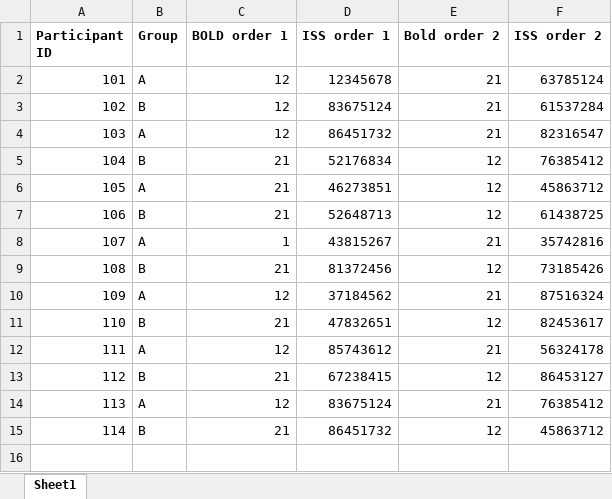
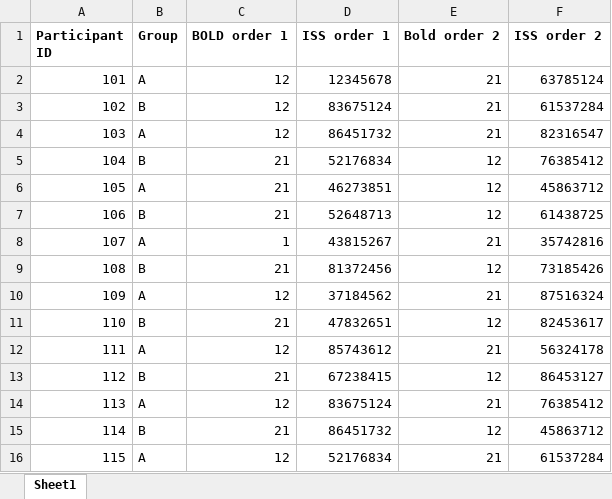
Before and after one commit to asternin/PhDProject, an Excel workbook: Music and Memory/Testing/fMRITestingOrder.xlsx, sheet Sheet1, drawn as a sheet; values as stored, in another font and other column widths than the file's, no borders; the diff names each change by its address in the sheet, - before the commit and + after, or states it on an @@ line.

```diff
--- a/Music and Memory/Testing/fMRITestingOrder.xlsx (sheet Sheet1)
+++ b/Music and Memory/Testing/fMRITestingOrder.xlsx (sheet Sheet1)
+row 16: 115 | A | 12 | 52176834 | 21 | 61537284
```
Also changed, not shown: CBS/Analysis/Data.xlsx, 4 other files.
